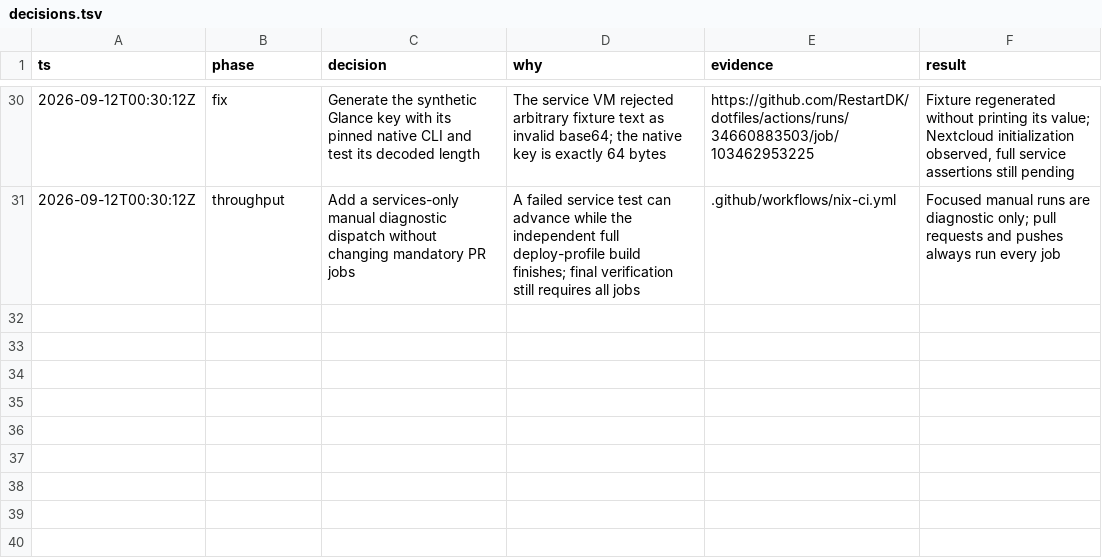
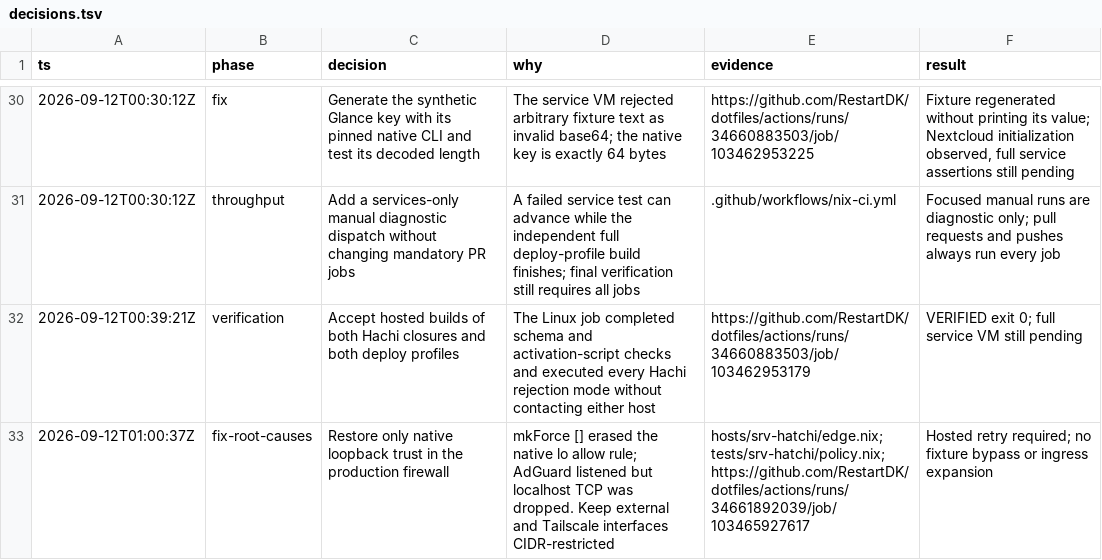
Before and after one commit to RestartDK/dotfiles, a TSV file: docs/srv-hatchi/decisions.tsv, drawn as a sheet; only a part is shown, gaps mark what is left out; the diff names each change by its address in the sheet, - before the commit and + after, or states it on an @@ line.

```diff
--- a/docs/srv-hatchi/decisions.tsv
+++ b/docs/srv-hatchi/decisions.tsv
+row 32: 2026-09-12T00:39:21Z | verification | Accept hosted builds of both Hachi closures and both deploy profiles | The Linux job completed schema and activation-script checks and executed every Hachi rejection mode without contacting either host | https://github.com/RestartDK/dotfiles/actions/runs/34660883503/job/103462953179 | VERIFIED exit 0; full service VM still pending
+row 33: 2026-09-12T01:00:37Z | fix-root-causes | Restore only native loopback trust in the production firewall | mkForce [] erased the native lo allow rule; AdGuard listened but localhost TCP was dropped. Keep external and Tailscale interfaces CIDR-restricted | hosts/srv-hatchi/edge.nix;tests/srv-hatchi/policy.nix;https://github.com/RestartDK/dotfiles/actions/runs/34661892039/job/103465927617 | Hosted retry required; no fixture bypass or ingress expansion
```
Also changed, not shown: docs/srv-hatchi/commands.tsv, 4 other files.
